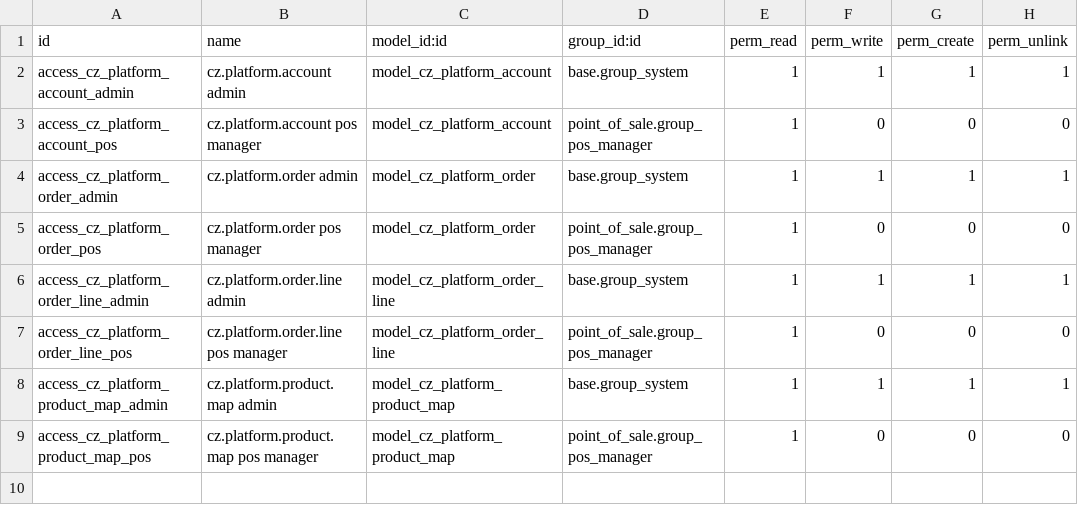
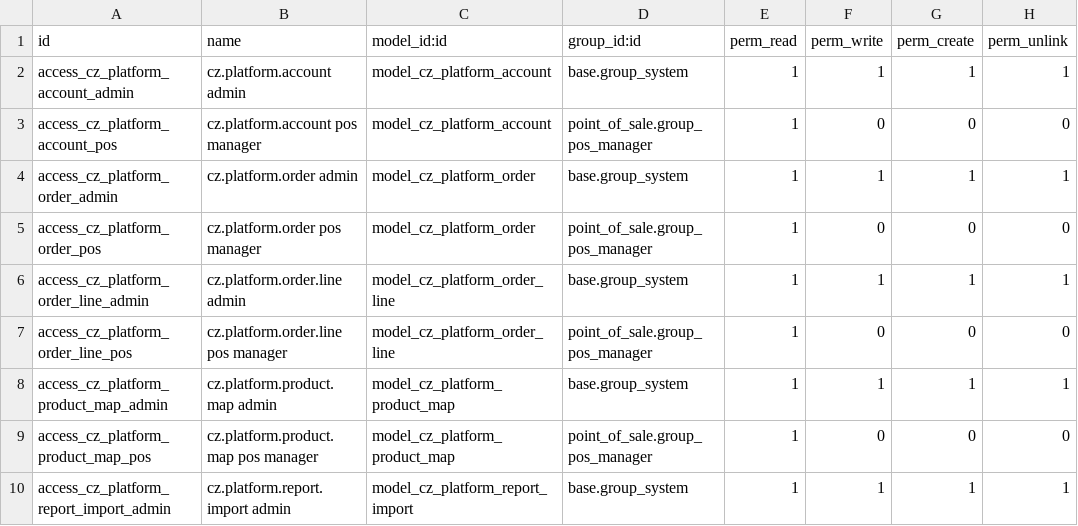
Before and after one commit to mosedu664-cpu/chocozuma, a CSV file: cz_platform_orders/security/ir.model.access.csv, drawn as a sheet; the diff names each change by its address in the sheet, - before the commit and + after, or states it on an @@ line.

```diff
--- a/cz_platform_orders/security/ir.model.access.csv
+++ b/cz_platform_orders/security/ir.model.access.csv
+row 10: access_cz_platform_report_import_admin | cz.platform.report.import admin | model_cz_platform_report_import | base.group_system | 1 | 1 | 1 | 1
```
Also changed, not shown: 5 other files.
